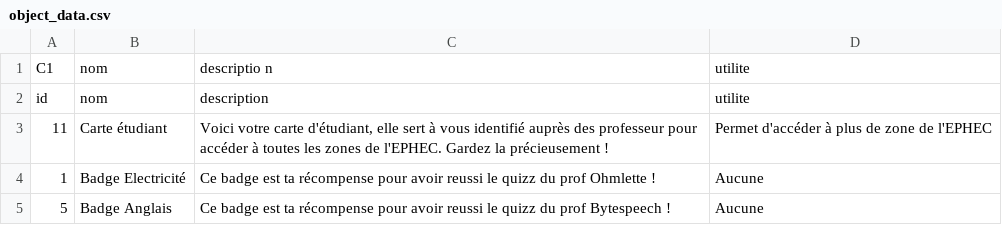
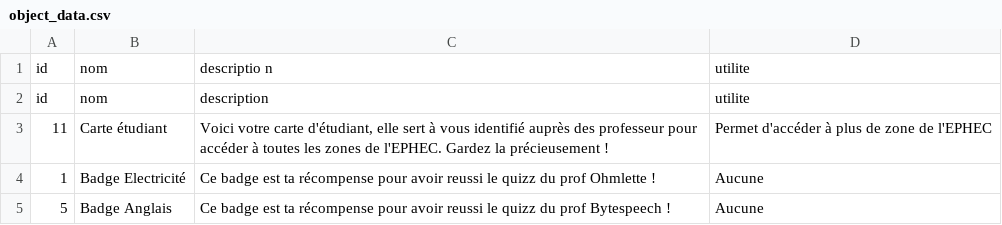
Before and after one commit to EkssTV/Team-Seconde-Sess, a CSV file: game/object/object_data.csv, drawn as a sheet.

```diff
--- a/game/object/object_data.csv
+++ b/game/object/object_data.csv
@@ -1,2 +1,2 @@
-C1;nom;descriptio n;utilite
+id;nom;descriptio n;utilite
 id;nom;description;utilite
```
Also changed, not shown: 3 other files.
